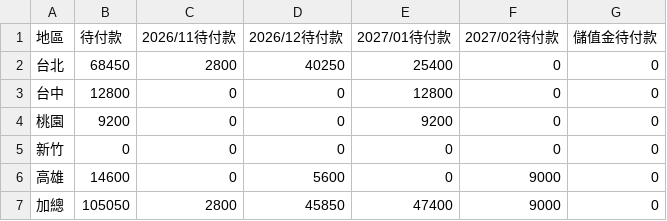
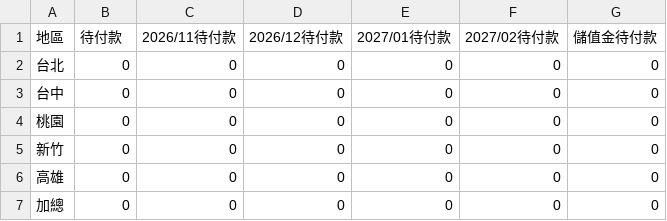
Before and after one commit to jenny-smart/OP-system, a CSV file: dashboard_data/latest/order_date_summary.csv, drawn as a sheet.

```diff
--- a/dashboard_data/latest/order_date_summary.csv
+++ b/dashboard_data/latest/order_date_summary.csv
@@ -1,7 +1,7 @@
 地區,待付款,2026/11待付款,2026/12待付款,2027/01待付款,2027/02待付款,儲值金待付款
-台北,68450,2800,40250,25400,0,0
-台中,12800,0,0,12800,0,0
-桃園,9200,0,0,9200,0,0
+台北,0,0,0,0,0,0
+台中,0,0,0,0,0,0
+桃園,0,0,0,0,0,0
 新竹,0,0,0,0,0,0
-高雄,14600,0,5600,0,9000,0
-加總,105050,2800,45850,47400,9000,0
+高雄,0,0,0,0,0,0
+加總,0,0,0,0,0,0
```
Also changed, not shown: dashboard_data/latest/daily_df.csv, dashboard_data/latest/df4.csv, 11 other files.
